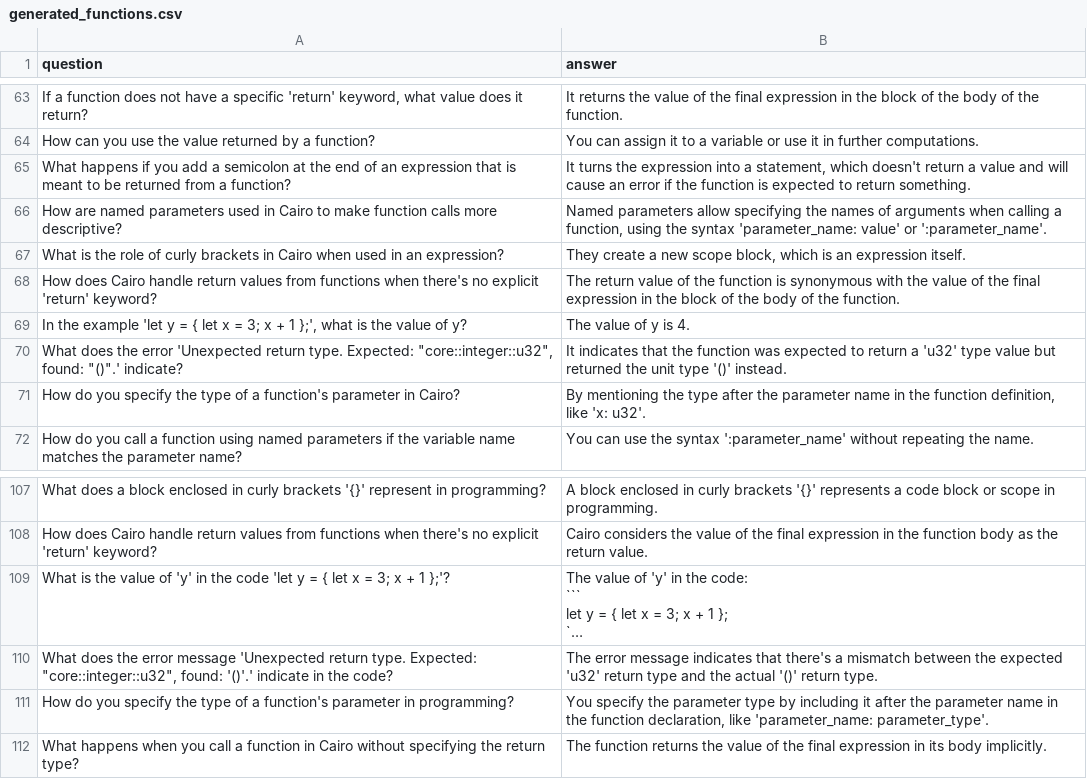
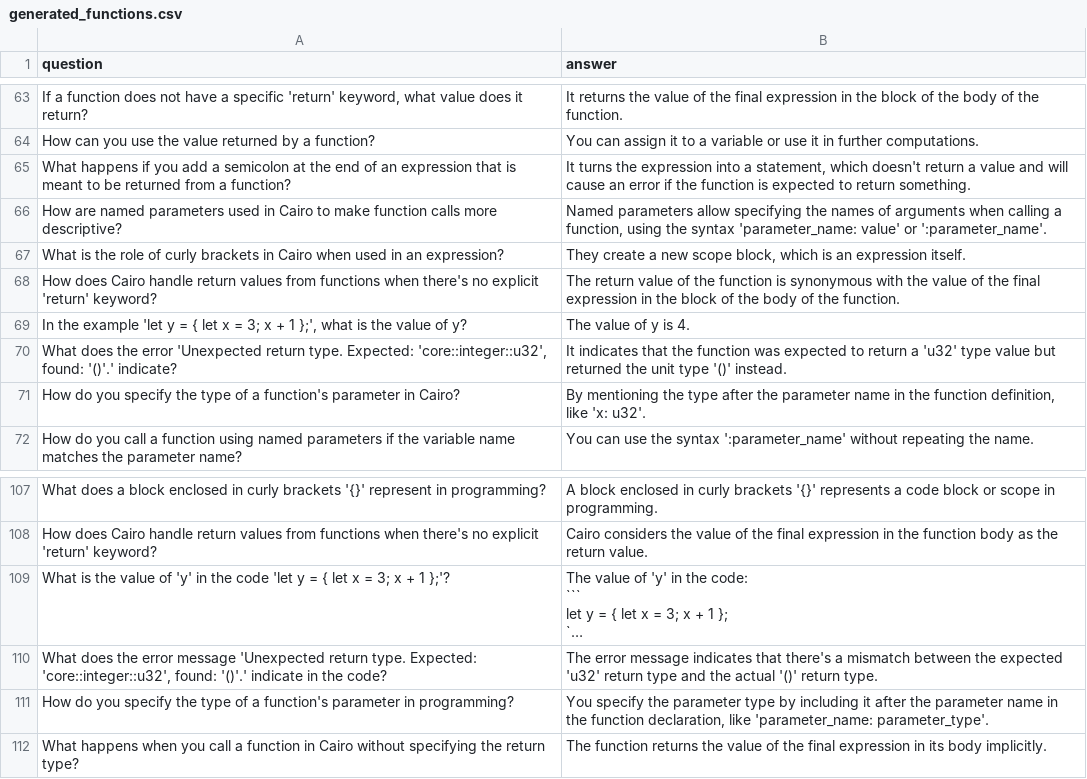
Before and after one commit to StarkWizard/cairo-llm, a CSV file: corpus_src/train/generated_functions.csv, drawn as a sheet; only a part is shown, gaps mark what is left out; long unchanged cells end in …; the diff names each change by its address in the sheet, - before the commit and + after, or states it on an @@ line.

```diff
--- a/corpus_src/train/generated_functions.csv
+++ b/corpus_src/train/generated_functions.csv
-A70 (question): …type. Expected: "core::integer::u32", found: "()".' indicate?
+A70 (question): …type. Expected: 'core::integer::u32', found: '()'.' indicate?
-A110 (question): …type. Expected: "core::integer::u32", found: '()'.'…
+A110 (question): …type. Expected: 'core::integer::u32', found: '()'.'…
```
Also changed, not shown: corpus_src/train/arrays.csv, corpus_src/train/const.csv, 15 other files.
